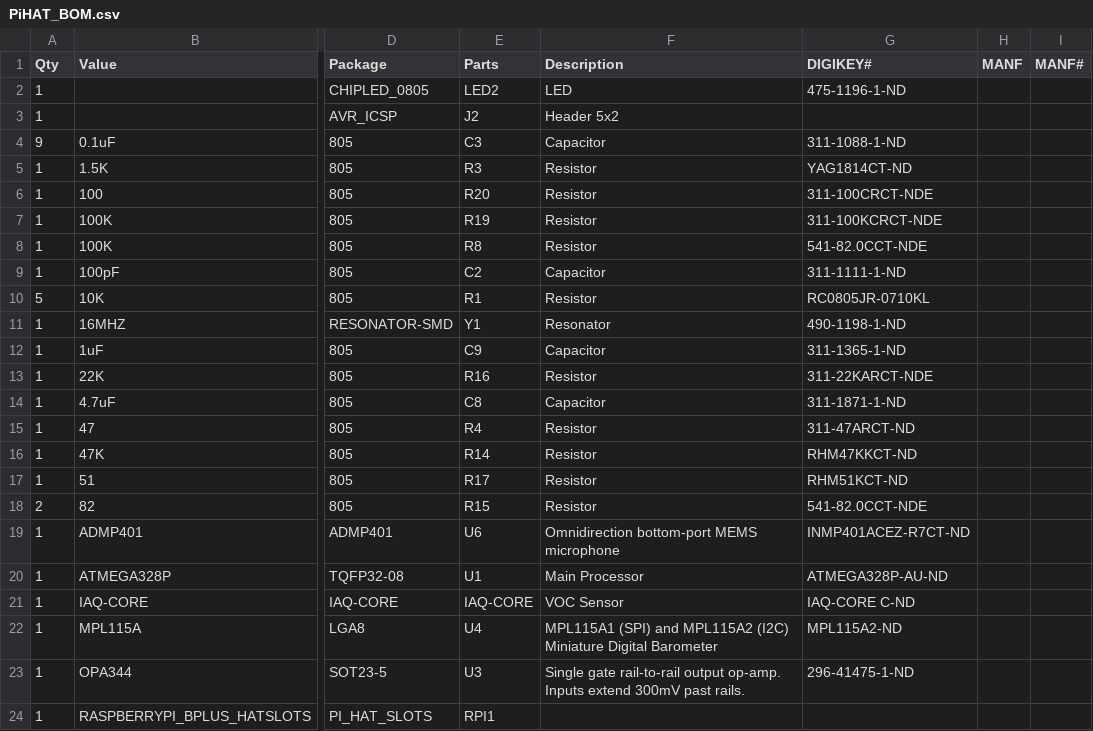
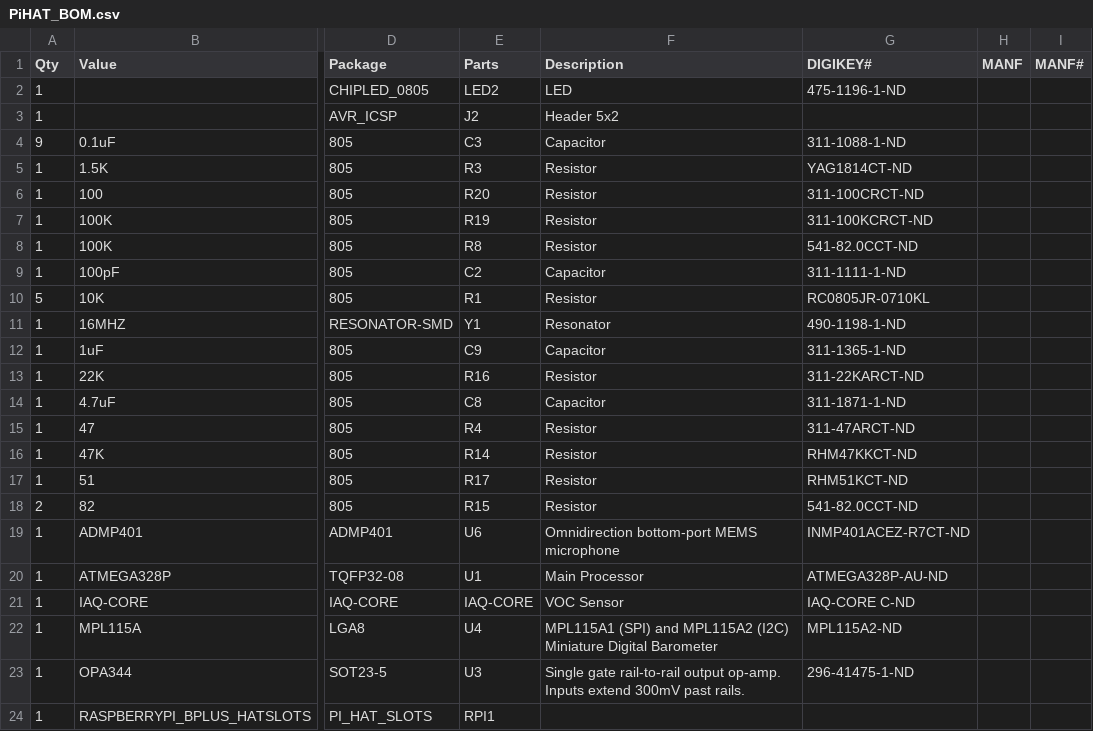
Before and after one commit to NationalAssociationOfRealtors/IndoorAirQualitySensor, a CSV file: hardware/PiHAT/PiHAT_BOM.csv, drawn as a sheet; only a part is shown, gaps mark what is left out; the diff names each change by its address in the sheet, - before the commit and + after, or states it on an @@ line.

Commit message:
removing chars from BOM

```diff
--- a/hardware/PiHAT/PiHAT_BOM.csv
+++ b/hardware/PiHAT/PiHAT_BOM.csv
-G6 (DIGIKEY#): 311-100CRCT-NDE
+G6 (DIGIKEY#): 311-100CRCT-ND
-G7 (DIGIKEY#): 311-100KCRCT-NDE
+G7 (DIGIKEY#): 311-100KCRCT-ND
-G8 (DIGIKEY#): 541-82.0CCT-NDE
+G8 (DIGIKEY#): 541-82.0CCT-ND
-G13 (DIGIKEY#): 311-22KARCT-NDE
+G13 (DIGIKEY#): 311-22KARCT-ND
-G18 (DIGIKEY#): 541-82.0CCT-NDE
+G18 (DIGIKEY#): 541-82.0CCT-ND
```
